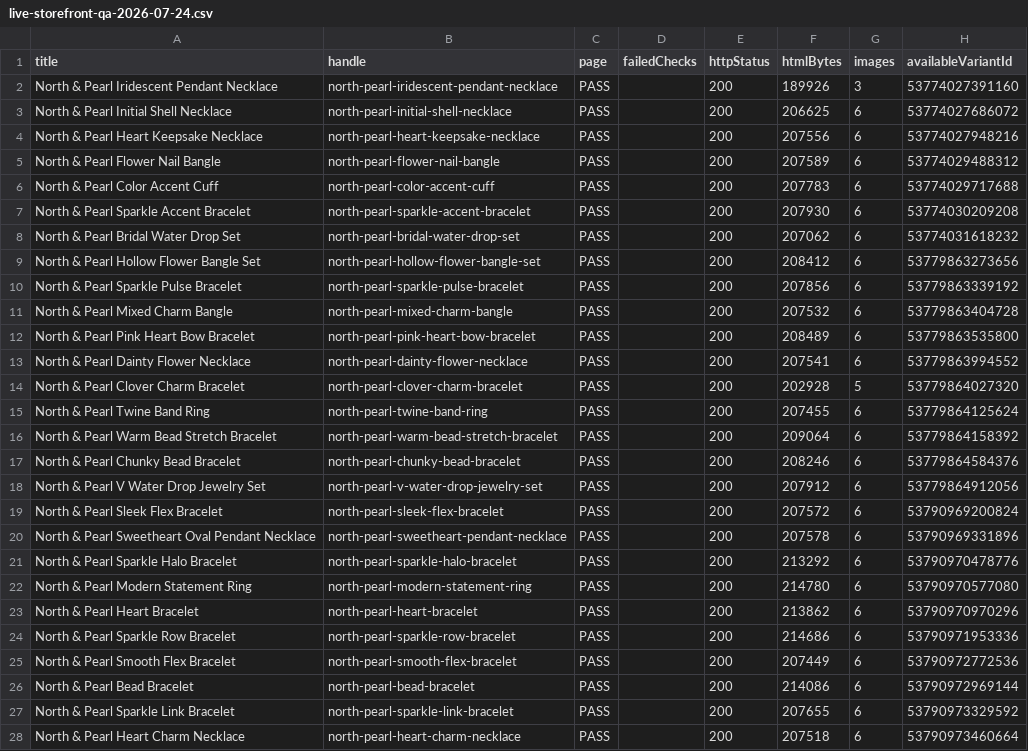
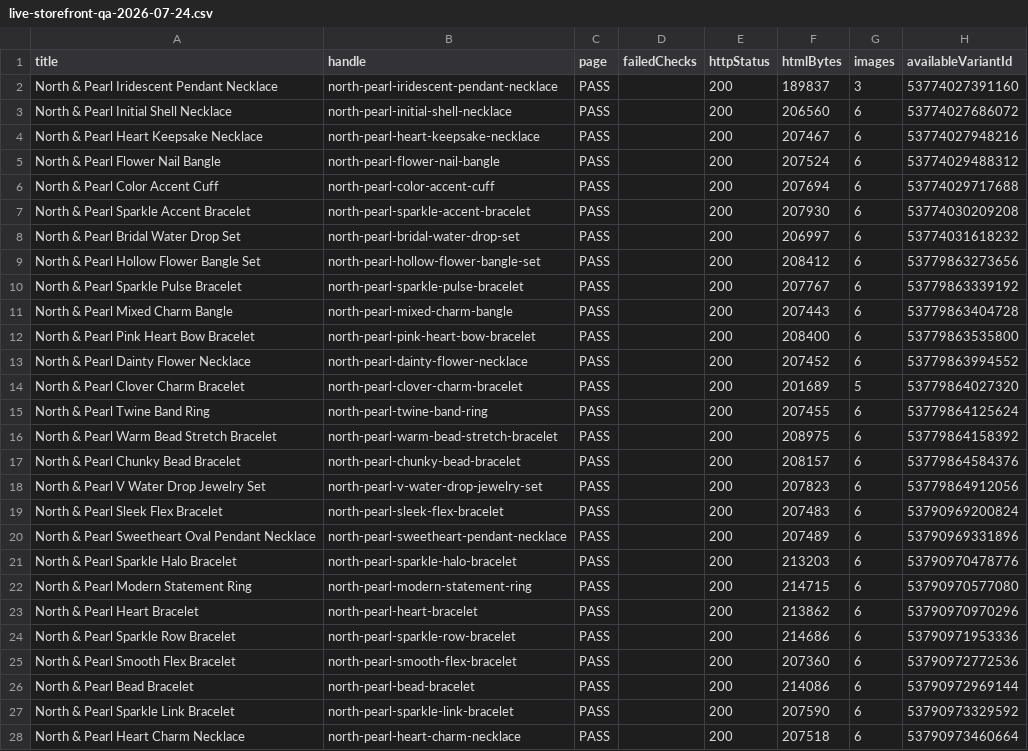
Before and after one commit to falgunitank31/north-and-pearl, a CSV file: reports/live-storefront-qa-2026-07-24.csv, drawn as a sheet; only a part is shown; the diff covers the shown part only.

```diff
--- a/reports/live-storefront-qa-2026-07-24.csv
+++ b/reports/live-storefront-qa-2026-07-24.csv
@@ -1,28 +1,28 @@
 title,handle,page,failedChecks,httpStatus,htmlBytes,images,availableVariantId
-"North & Pearl Iridescent Pendant Necklace","north-pearl-iridescent-pendant-necklace","PASS","","200","189926","3","53774027391160"
-"North & Pearl Initial Shell Necklace","north-pearl-initial-shell-necklace","PASS","","200","206625","6","53774027686072"
-"North & Pearl Heart Keepsake Necklace","north-pearl-heart-keepsake-necklace","PASS","","200","207556","6","53774027948216"
-"North & Pearl Flower Nail Bangle","north-pearl-flower-nail-bangle","PASS","","200","207589","6","53774029488312"
-"North & Pearl Color Accent Cuff","north-pearl-color-accent-cuff","PASS","","200","207783","6","53774029717688"
+"North & Pearl Iridescent Pendant Necklace","north-pearl-iridescent-pendant-necklace","PASS","","200","189837","3","53774027391160"
+"North & Pearl Initial Shell Necklace","north-pearl-initial-shell-necklace","PASS","","200","206560","6","53774027686072"
+"North & Pearl Heart Keepsake Necklace","north-pearl-heart-keepsake-necklace","PASS","","200","207467","6","53774027948216"
+"North & Pearl Flower Nail Bangle","north-pearl-flower-nail-bangle","PASS","","200","207524","6","53774029488312"
+"North & Pearl Color Accent Cuff","north-pearl-color-accent-cuff","PASS","","200","207694","6","53774029717688"
 "North & Pearl Sparkle Accent Bracelet","north-pearl-sparkle-accent-bracelet","PASS","","200","207930","6","53774030209208"
-"North & Pearl Bridal Water Drop Set","north-pearl-bridal-water-drop-set","PASS","","200","207062","6","53774031618232"
+"North & Pearl Bridal Water Drop Set","north-pearl-bridal-water-drop-set","PASS","","200","206997","6","53774031618232"
 "North & Pearl Hollow Flower Bangle Set","north-pearl-hollow-flower-bangle-set","PASS","","200","208412","6","53779863273656"
-"North & Pearl Sparkle Pulse Bracelet","north-pearl-sparkle-pulse-bracelet","PASS","","200","207856","6","53779863339192"
-"North & Pearl Mixed Charm Bangle","north-pearl-mixed-charm-bangle","PASS","","200","207532","6","53779863404728"
-"North & Pearl Pink Heart Bow Bracelet","north-pearl-pink-heart-bow-bracelet","PASS","","200","208489","6","53779863535800"
-"North & Pearl Dainty Flower Necklace","north-pearl-dainty-flower-necklace","PASS","","200","207541","6","53779863994552"
-"North & Pearl Clover Charm Bracelet","north-pearl-clover-charm-bracelet","PASS","","200","202928","5","53779864027320"
+"North & Pearl Sparkle Pulse Bracelet","north-pearl-sparkle-pulse-bracelet","PASS","","200","207767","6","53779863339192"
+"North & Pearl Mixed Charm Bangle","north-pearl-mixed-charm-bangle","PASS","","200","207443","6","53779863404728"
+"North & Pearl Pink Heart Bow Bracelet","north-pearl-pink-heart-bow-bracelet","PASS","","200","208400","6","53779863535800"
+"North & Pearl Dainty Flower Necklace","north-pearl-dainty-flower-necklace","PASS","","200","207452","6","53779863994552"
+"North & Pearl Clover Charm Bracelet","north-pearl-clover-charm-bracelet","PASS","","200","201689","5","53779864027320"
 "North & Pearl Twine Band Ring","north-pearl-twine-band-ring","PASS","","200","207455","6","53779864125624"
-"North & Pearl Warm Bead Stretch Bracelet","north-pearl-warm-bead-stretch-bracelet","PASS","","200","209064","6","53779864158392"
-"North & Pearl Chunky Bead Bracelet","north-pearl-chunky-bead-bracelet","PASS","","200","208246","6","53779864584376"
-"North & Pearl V Water Drop Jewelry Set","north-pearl-v-water-drop-jewelry-set","PASS","","200","207912","6","53779864912056"
-"North & Pearl Sleek Flex Bracelet","north-pearl-sleek-flex-bracelet","PASS","","200","207572","6","53790969200824"
-"North & Pearl Sweetheart Oval Pendant Necklace","north-pearl-sweetheart-pendant-necklace","PASS","","200","207578","6","53790969331896"
-"North & Pearl Sparkle Halo Bracelet","north-pearl-sparkle-halo-bracelet","PASS","","200","213292","6","53790970478776"
-"North & Pearl Modern Statement Ring","north-pearl-modern-statement-ring","PASS","","200","214780","6","53790970577080"
+"North & Pearl Warm Bead Stretch Bracelet","north-pearl-warm-bead-stretch-bracelet","PASS","","200","208975","6","53779864158392"
+"North & Pearl Chunky Bead Bracelet","north-pearl-chunky-bead-bracelet","PASS","","200","208157","6","53779864584376"
+"North & Pearl V Water Drop Jewelry Set","north-pearl-v-water-drop-jewelry-set","PASS","","200","207823","6","53779864912056"
+"North & Pearl Sleek Flex Bracelet","north-pearl-sleek-flex-bracelet","PASS","","200","207483","6","53790969200824"
+"North & Pearl Sweetheart Oval Pendant Necklace","north-pearl-sweetheart-pendant-necklace","PASS","","200","207489","6","53790969331896"
+"North & Pearl Sparkle Halo Bracelet","north-pearl-sparkle-halo-bracelet","PASS","","200","213203","6","53790970478776"
+"North & Pearl Modern Statement Ring","north-pearl-modern-statement-ring","PASS","","200","214715","6","53790970577080"
 "North & Pearl Heart Bracelet","north-pearl-heart-bracelet","PASS","","200","213862","6","53790970970296"
 "North & Pearl Sparkle Row Bracelet","north-pearl-sparkle-row-bracelet","PASS","","200","214686","6","53790971953336"
-"North & Pearl Smooth Flex Bracelet","north-pearl-smooth-flex-bracelet","PASS","","200","207449","6","53790972772536"
+"North & Pearl Smooth Flex Bracelet","north-pearl-smooth-flex-bracelet","PASS","","200","207360","6","53790972772536"
 "North & Pearl Bead Bracelet","north-pearl-bead-bracelet","PASS","","200","214086","6","53790972969144"
-"North & Pearl Sparkle Link Bracelet","north-pearl-sparkle-link-bracelet","PASS","","200","207655","6","53790973329592"
+"North & Pearl Sparkle Link Bracelet","north-pearl-sparkle-link-bracelet","PASS","","200","207590","6","53790973329592"
 "North & Pearl Heart Charm Necklace","north-pearl-heart-charm-necklace","PASS","","200","207518","6","53790973460664"
```
Also changed, not shown: 81 edited cells elsewhere in this file, 8 other files.
